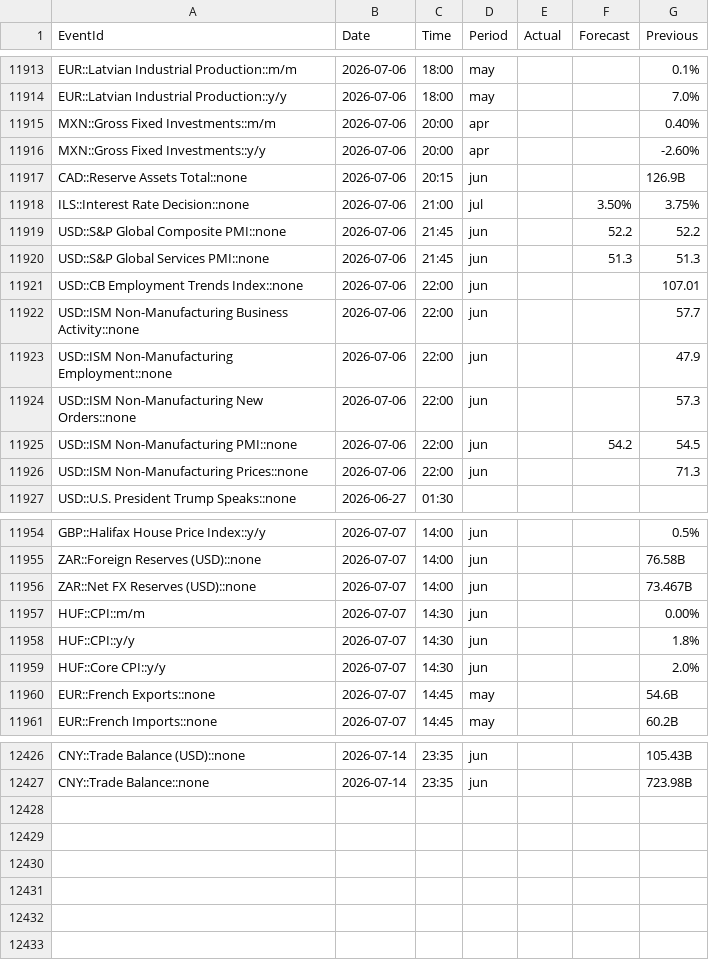
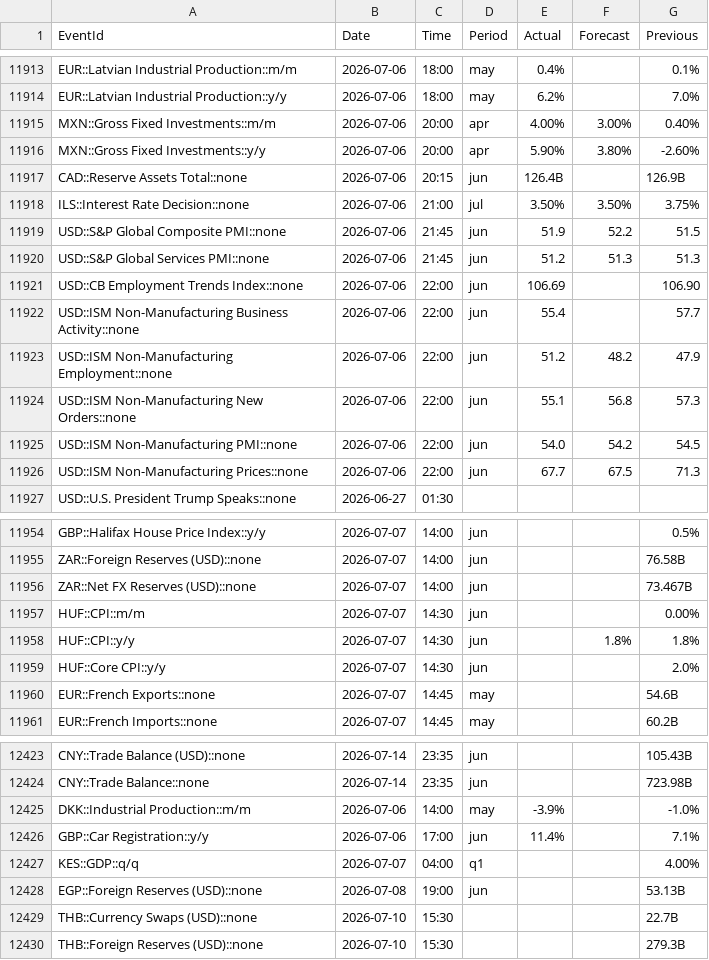
Before and after one commit to yiyousiow000814/XAUUSD-Calendar-Agent, a CSV file: data/event_history_index/2026_event_history_index.csv, drawn as a sheet; only a part is shown, gaps mark what is left out; the diff covers the shown part only; the diff names each change by its address in the sheet, - before the commit and + after, or states it on an @@ line.

```diff
--- a/data/event_history_index/2026_event_history_index.csv
+++ b/data/event_history_index/2026_event_history_index.csv
-E11913 (Actual): (empty)
+E11913 (Actual): 0.4%
-E11914 (Actual): (empty)
+E11914 (Actual): 6.2%
-E11915 (Actual): (empty)
+E11915 (Actual): 4.00%
-F11915 (Forecast): (empty)
+F11915 (Forecast): 3.00%
-E11916 (Actual): (empty)
+E11916 (Actual): 5.90%
-F11916 (Forecast): (empty)
+F11916 (Forecast): 3.80%
-E11917 (Actual): (empty)
+E11917 (Actual): 126.4B
-E11918 (Actual): (empty)
+E11918 (Actual): 3.50%
-E11919 (Actual): (empty)
+E11919 (Actual): 51.9
-G11919 (Previous): 52.2
+G11919 (Previous): 51.5
-E11920 (Actual): (empty)
+E11920 (Actual): 51.2
-E11921 (Actual): (empty)
+E11921 (Actual): 106.69
-G11921 (Previous): 107.01
+G11921 (Previous): 106.90
-E11922 (Actual): (empty)
+E11922 (Actual): 55.4
-E11923 (Actual): (empty)
+E11923 (Actual): 51.2
-F11923 (Forecast): (empty)
+F11923 (Forecast): 48.2
-E11924 (Actual): (empty)
+E11924 (Actual): 55.1
-F11924 (Forecast): (empty)
+F11924 (Forecast): 56.8
-E11925 (Actual): (empty)
+E11925 (Actual): 54.0
-E11926 (Actual): (empty)
+E11926 (Actual): 67.7
-F11926 (Forecast): (empty)
+F11926 (Forecast): 67.5
-F11958 (Forecast): (empty)
+F11958 (Forecast): 1.8%
+row 12425: DKK::Industrial Production::m/m | 2026-07-06 | 14:00 | may | -3.9% |  | -1.0%
+row 12426: GBP::Car Registration::y/y | 2026-07-06 | 17:00 | jun | 11.4% |  | 7.1%
+row 12427: KES::GDP::q/q | 2026-07-07 | 04:00 | q1 |  |  | 4.00%
+row 12428: EGP::Foreign Reserves (USD)::none | 2026-07-08 | 19:00 | jun |  |  | 53.13B
+row 12429: THB::Currency Swaps (USD)::none | 2026-07-10 | 15:30 |  |  |  | 22.7B
+row 12430: THB::Foreign Reserves (USD)::none | 2026-07-10 | 15:30 |  |  |  | 279.3B
```
Also changed, not shown: 3 removed rows and 50 edited cells elsewhere in this file, data/event_history_index/2026_event_history_issues.csv, data/event_history_index/2026_event_history_issues_solved.csv, 7 other files.
